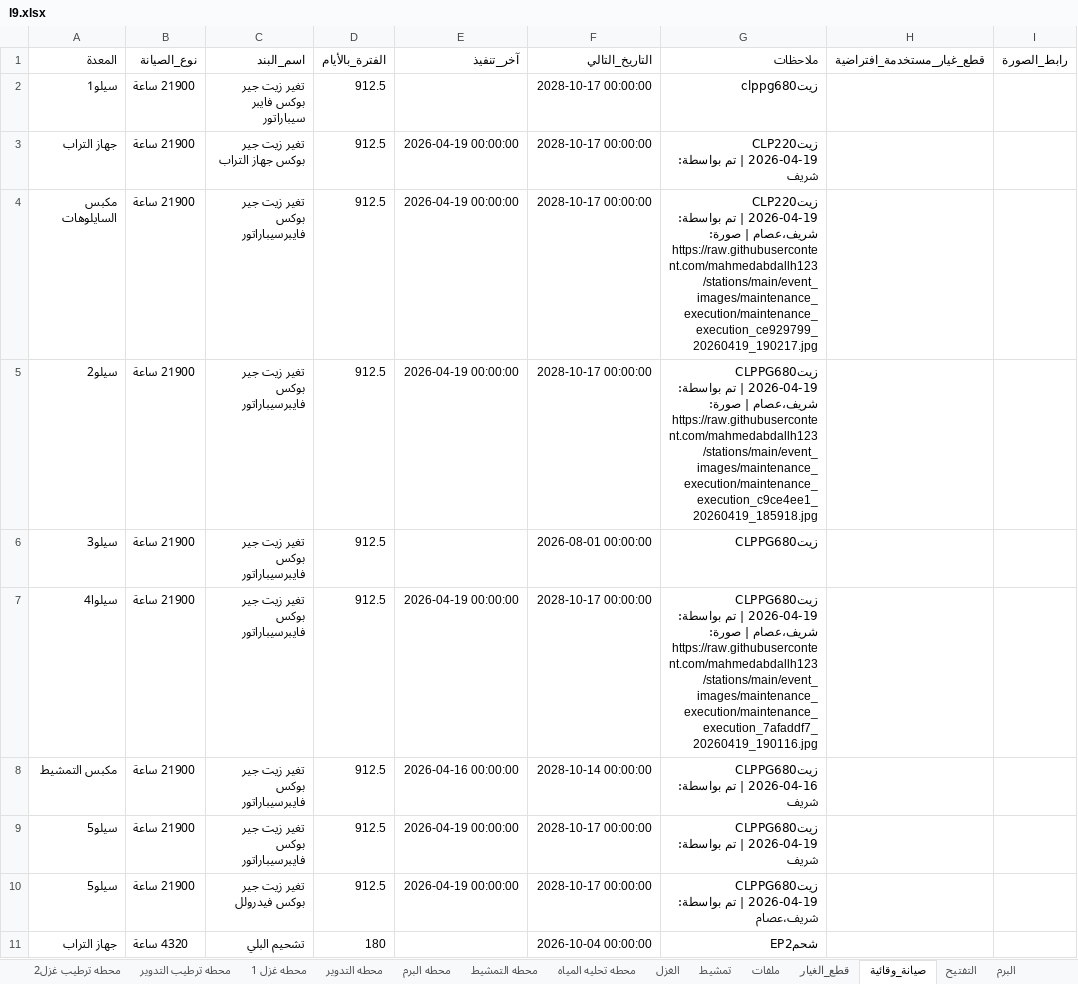
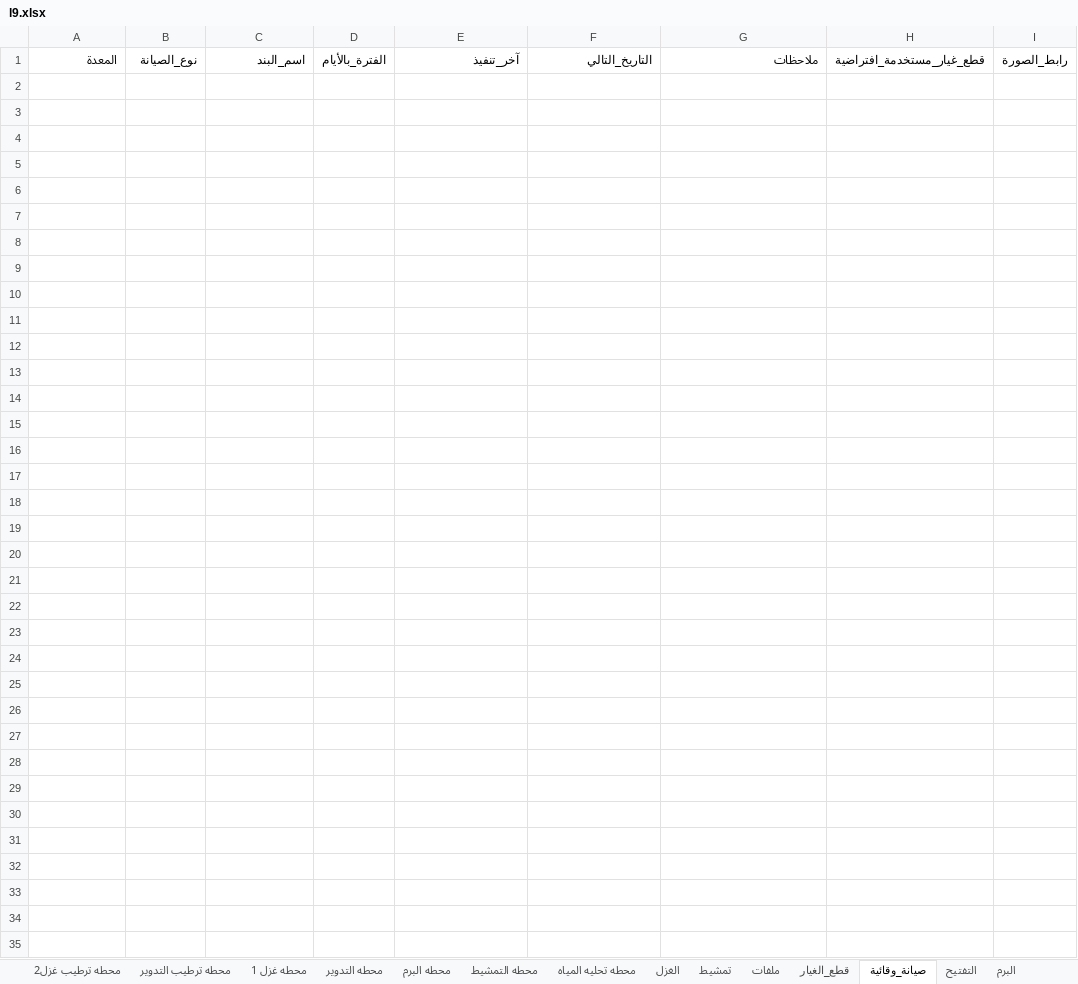
Before and after one commit to mahmedabdallh123/stations, an Excel workbook: l9.xlsx, sheet صيانة_وقائية, drawn as a sheet; only a part is shown; values as stored, in another font and other column widths than the file's, no borders; ↵ is a line break in a cell; the diff covers the shown part only; the diff names each change by its address in the sheet, - before the commit and + after, or states it on an @@ line.

```diff
--- a/l9.xlsx (sheet صيانة_وقائية)
+++ b/l9.xlsx (sheet صيانة_وقائية)
-row 2: سيلو1 | 21900 ساعة | تغير زيت جير بوكس فايبر سيباراتور | 912.5 |  | 2028-10-17 00:00:00 | زيتclppg680
-row 3: جهاز التراب | 21900 ساعة | تغير زيت جير بوكس جهاز التراب | 912.5 | 2026-04-19 00:00:00 | 2028-10-17 00:00:00 | زيتCLP220 ↵ 2026-04-19 | تم بواسطة: شريف
-row 4: مكبس السايلوهات | 21900 ساعة | تغير زيت جير بوكس فايبرسيباراتور | 912.5 | 2026-04-19 00:00:00 | 2028-10-17 00:00:00 | زيتCLP220 ↵ 2026-04-19 | تم بواسطة: شريف،عصام | صورة: https://raw.githubusercontent.com/mahmedabdallh123/stations/main/event_images/maintenance_execution/maintenance_execution_ce929799_20260419_190217.jpg
-row 5: سيلو2 | 21900 ساعة | تغير زيت جير بوكس فايبرسيباراتور | 912.5 | 2026-04-19 00:00:00 | 2028-10-17 00:00:00 | زيتCLPPG680 ↵ 2026-04-19 | تم بواسطة: شريف،عصام | صورة: https://raw.githubusercontent.com/mahmedabdallh123/stations/main/event_images/maintenance_execution/maintenance_execution_c9ce4ee1_20260419_185918.jpg
-row 6: سيلو3 | 21900 ساعة | تغير زيت جير بوكس فايبرسيباراتور | 912.5 |  | 2026-08-01 00:00:00 | زيتCLPPG680
-row 7: سيلوا4 | 21900 ساعة | تغير زيت جير بوكس فايبرسيباراتور | 912.5 | 2026-04-19 00:00:00 | 2028-10-17 00:00:00 | زيتCLPPG680 ↵ 2026-04-19 | تم بواسطة: شريف،عصام | صورة: https://raw.githubusercontent.com/mahmedabdallh123/stations/main/event_images/maintenance_execution/maintenance_execution_7afaddf7_20260419_190116.jpg
-row 8: مكبس التمشيط | 21900 ساعة | تغير زيت جير بوكس فايبرسيباراتور | 912.5 | 2026-04-16 00:00:00 | 2028-10-14 00:00:00 | زيتCLPPG680 ↵ 2026-04-16 | تم بواسطة: شريف
-row 9: سيلو5 | 21900 ساعة | تغير زيت جير بوكس فايبرسيباراتور | 912.5 | 2026-04-19 00:00:00 | 2028-10-17 00:00:00 | زيتCLPPG680 ↵ 2026-04-19 | تم بواسطة: شريف
-row 10: سيلو5 | 21900 ساعة | تغير زيت جير بوكس فيدرولل | 912.5 | 2026-04-19 00:00:00 | 2028-10-17 00:00:00 | زيتCLPPG680 ↵ 2026-04-19 | تم بواسطة: شريف،عصام
-row 11: جهاز التراب | 4320 ساعة | تشحيم البلي | 180 |  | 2026-10-04 00:00:00 | شحمEP2
```
Also changed, not shown: 36 removed rows elsewhere in this sheet, sheet الكرد, sheet قطع_الغيار, sheet الضواغط, sheet تمشيط, sheet المكبس, sheet المحطات, 2 more sheets.
